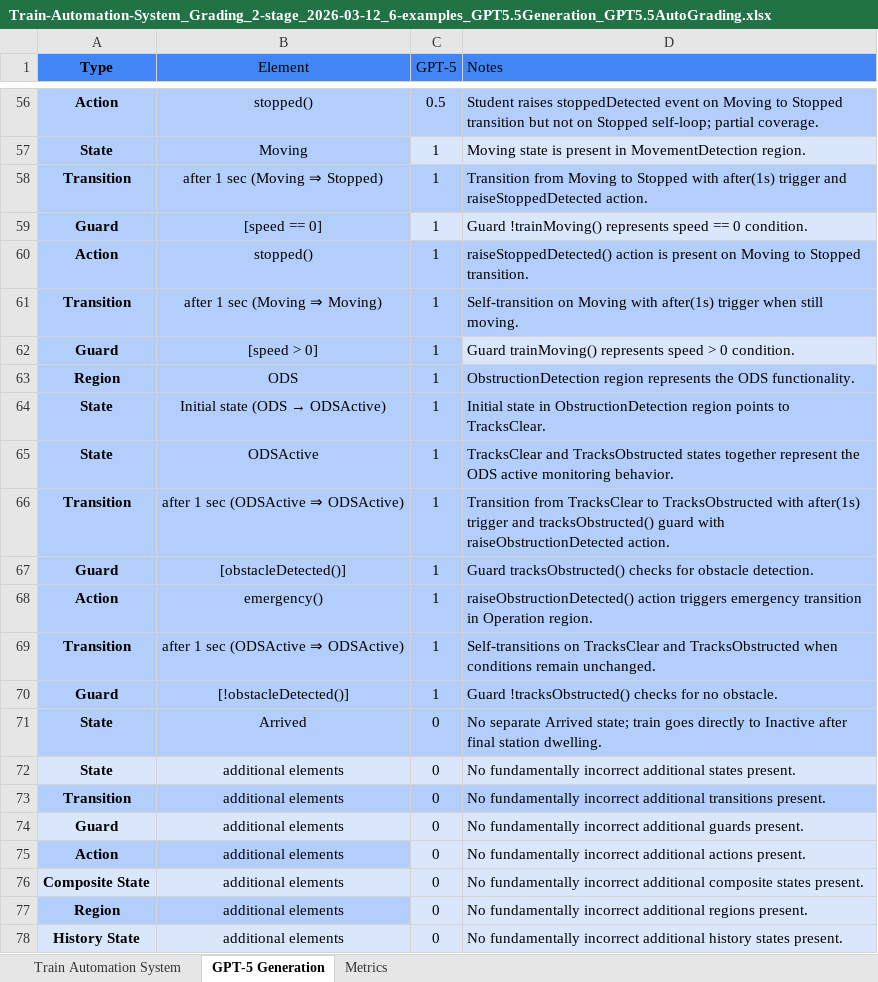
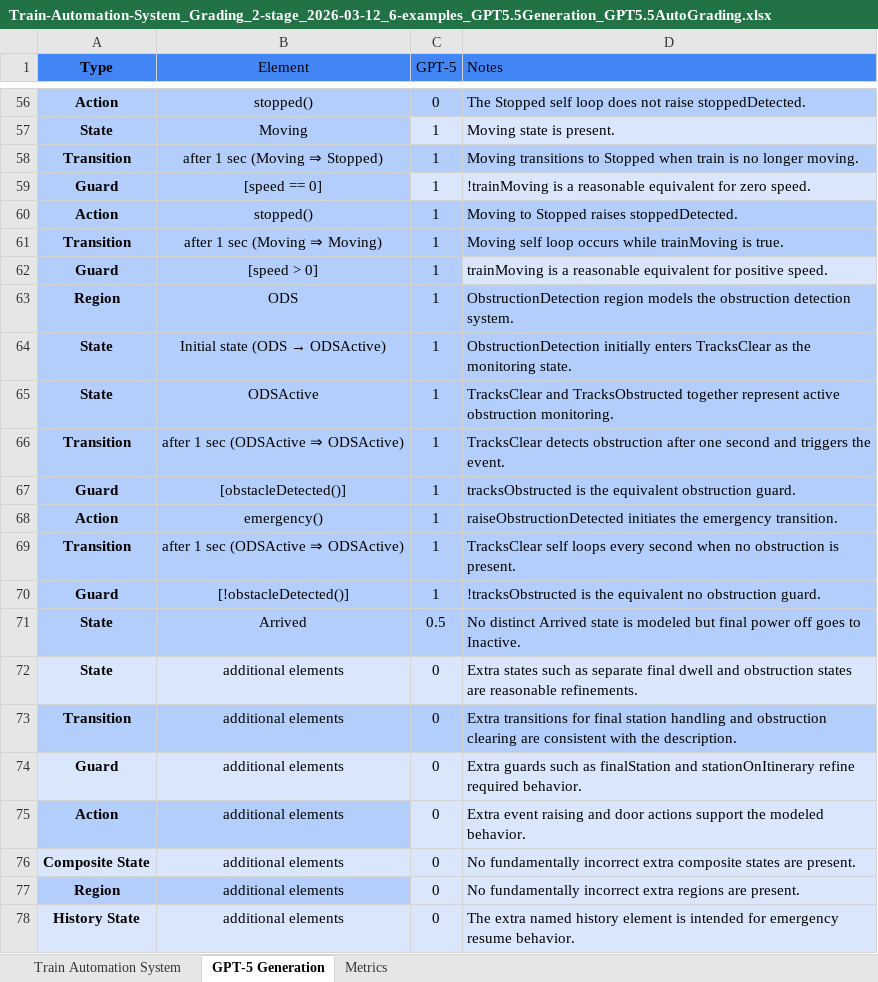
Before and after one commit to ma-nadeau/llm-automated-state-machine-generation-assessment, an Excel workbook: Train Automation System/Grading/2 stage/6-examples/Train-Automation-System_Grading_2-stage_2026-03-12_6-examples_GPT5.5Generation_GPT5.5AutoGrading.xlsx, sheet GPT-5 Generation, drawn as a sheet; only a part is shown, gaps mark what is left out; values as stored, in another font and other column widths than the file's, no borders; table styles not drawn; the diff covers the shown part only; the diff names each change by its address in the sheet, - before the commit and + after, or states it on an @@ line.

```diff
--- a/Train Automation System/Grading/2 stage/6-examples/Train-Automation-System_Grading_2-stage_2026-03-12_6-examples_GPT5.5Generation_GPT5.5AutoGrading.xlsx (sheet GPT-5 Generation)
+++ b/Train Automation System/Grading/2 stage/6-examples/Train-Automation-System_Grading_2-stage_2026-03-12_6-examples_GPT5.5Generation_GPT5.5AutoGrading.xlsx (sheet GPT-5 Generation)
-C56 (GPT-5): 0.5
+C56 (GPT-5): 0
-D56 (Notes): Student raises stoppedDetected event on Moving to Stopped transition but not on Stopped self-loop; partial coverage.
+D56 (Notes): The Stopped self loop does not raise stoppedDetected.
-D57 (Notes): Moving state is present in MovementDetection region.
+D57 (Notes): Moving state is present.
-D58 (Notes): Transition from Moving to Stopped with after(1s) trigger and raiseStoppedDetected action.
+D58 (Notes): Moving transitions to Stopped when train is no longer moving.
-D59 (Notes): Guard !trainMoving() represents speed == 0 condition.
+D59 (Notes): !trainMoving is a reasonable equivalent for zero speed.
-D60 (Notes): raiseStoppedDetected() action is present on Moving to Stopped transition.
+D60 (Notes): Moving to Stopped raises stoppedDetected.
-D61 (Notes): Self-transition on Moving with after(1s) trigger when still moving.
+D61 (Notes): Moving self loop occurs while trainMoving is true.
-D62 (Notes): Guard trainMoving() represents speed > 0 condition.
+D62 (Notes): trainMoving is a reasonable equivalent for positive speed.
-D63 (Notes): ObstructionDetection region represents the ODS functionality.
+D63 (Notes): ObstructionDetection region models the obstruction detection system.
-D64 (Notes): Initial state in ObstructionDetection region points to TracksClear.
+D64 (Notes): ObstructionDetection initially enters TracksClear as the monitoring state.
-D65 (Notes): …and TracksObstructed states together represent the ODS active monitoring behavior.
+D65 (Notes): …and TracksObstructed together represent active obstruction monitoring.
-D66 (Notes): Transition from TracksClear to TracksObstructed with after(1s) trigger and tracksObstructed() guard with raiseObstructionDetected action.
+D66 (Notes): TracksClear detects obstruction after one second and triggers the event.
-D67 (Notes): Guard tracksObstructed() checks for obstacle detection.
+D67 (Notes): tracksObstructed is the equivalent obstruction guard.
-D68 (Notes): raiseObstructionDetected() action triggers emergency transition in Operation region.
+D68 (Notes): raiseObstructionDetected initiates the emergency transition.
-D69 (Notes): Self-transitions on TracksClear and TracksObstructed when conditions remain unchanged.
+D69 (Notes): TracksClear self loops every second when no obstruction is present.
-D70 (Notes): Guard !tracksObstructed() checks for no obstacle.
+D70 (Notes): !tracksObstructed is the equivalent no obstruction guard.
-C71 (GPT-5): 0
+C71 (GPT-5): 0.5
-D71 (Notes): No separate Arrived state; train goes directly to Inactive after final station dwelling.
+D71 (Notes): No distinct Arrived state is modeled but final power off goes to Inactive.
-D72 (Notes): No fundamentally incorrect additional states present.
+D72 (Notes): Extra states such as separate final dwell and obstruction states are reasonable refinements.
-D73 (Notes): No fundamentally incorrect additional transitions present.
+D73 (Notes): Extra transitions for final station handling and obstruction clearing are consistent with the description.
-D74 (Notes): No fundamentally incorrect additional guards present.
+D74 (Notes): Extra guards such as finalStation and stationOnItinerary refine required behavior.
-D75 (Notes): No fundamentally incorrect additional actions present.
+D75 (Notes): Extra event raising and door actions support the modeled behavior.
-D76 (Notes): …fundamentally incorrect additional composite states present.
+D76 (Notes): …fundamentally incorrect extra composite states are present.
-D77 (Notes): …fundamentally incorrect additional regions present.
+D77 (Notes): …fundamentally incorrect extra regions are present.
-D78 (Notes): No fundamentally incorrect additional history states present.
+D78 (Notes): The extra named history element is intended for emergency resume behavior.
```
Also changed, not shown: 59 edited cells elsewhere in this sheet, sheet Train Automation System, sheet Metrics, SSC7/Grading/2 stage/6-examples/SSC7_Grading_2-stage_2026-03-12_6-examples_GPT5.5Generation_Claude4.5SonnetAutoGrading.xlsx, SSC7/Grading/2 stage/6-examples/SSC7_Grading_2-stage_2026-03-12_6-examples_GPT5.5Generation_GPT5.5AutoGrading.xlsx, 48 other files.
